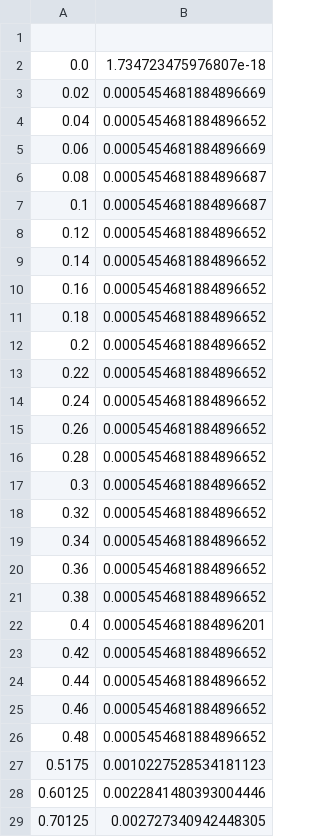
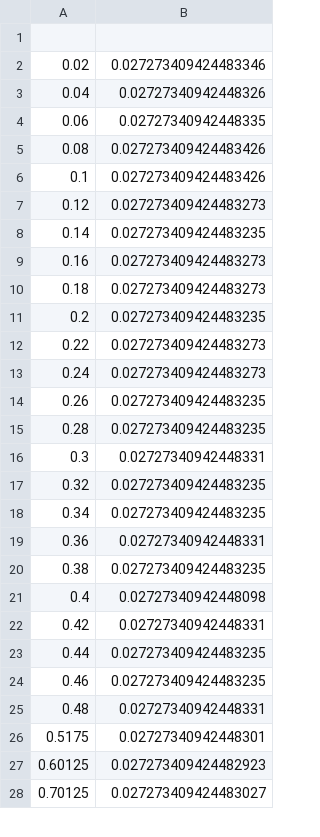
Before and after one commit to SpaceTeam/ORLEG, a CSV file: outputFiles/massflow_ox_pressurant.csv, drawn as a sheet; only a part is shown; the diff covers the shown part only.

Commit message:
Output export modified so that it doesnt cause problems with rocketpy

```diff
--- a/outputFiles/massflow_ox_pressurant.csv
+++ b/outputFiles/massflow_ox_pressurant.csv
@@ -1,29 +1,28 @@
 
-0.0, 1.734723475976807e-18
-0.02, 0.0005454681884896669
-0.04, 0.0005454681884896652
-0.06, 0.0005454681884896669
-0.08, 0.0005454681884896687
-0.1, 0.0005454681884896687
-0.12, 0.0005454681884896652
-0.14, 0.0005454681884896652
-0.16, 0.0005454681884896652
-0.18, 0.0005454681884896652
-0.2, 0.0005454681884896652
-0.22, 0.0005454681884896652
-0.24, 0.0005454681884896652
-0.26, 0.0005454681884896652
-0.28, 0.0005454681884896652
-0.3, 0.0005454681884896652
-0.32, 0.0005454681884896652
-0.34, 0.0005454681884896652
-0.36, 0.0005454681884896652
-0.38, 0.0005454681884896652
-0.4, 0.0005454681884896201
-0.42, 0.0005454681884896652
-0.44, 0.0005454681884896652
-0.46, 0.0005454681884896652
-0.48, 0.0005454681884896652
-0.5175, 0.0010227528534181123
-0.60125, 0.0022841480393004446
-0.70125, 0.002727340942448305
+0.02, 0.027273409424483346
+0.04, 0.02727340942448326
+0.06, 0.02727340942448335
+0.08, 0.027273409424483426
+0.1, 0.027273409424483426
+0.12, 0.027273409424483273
+0.14, 0.027273409424483235
+0.16, 0.027273409424483273
+0.18, 0.027273409424483273
+0.2, 0.027273409424483235
+0.22, 0.027273409424483273
+0.24, 0.027273409424483273
+0.26, 0.027273409424483235
+0.28, 0.027273409424483235
+0.3, 0.02727340942448331
+0.32, 0.027273409424483235
+0.34, 0.027273409424483235
+0.36, 0.02727340942448331
+0.38, 0.027273409424483235
+0.4, 0.02727340942448098
+0.42, 0.02727340942448331
+0.44, 0.027273409424483235
+0.46, 0.027273409424483235
+0.48, 0.02727340942448331
+0.5175, 0.02727340942448301
+0.60125, 0.027273409424482923
+0.70125, 0.027273409424483027
```
Also changed, not shown: 2 removed rows and 69 edited cells elsewhere in this file, outputFiles/massflow_fuel_pressurant.csv, outputFiles/massflow_ox.csv, 3 other files.
